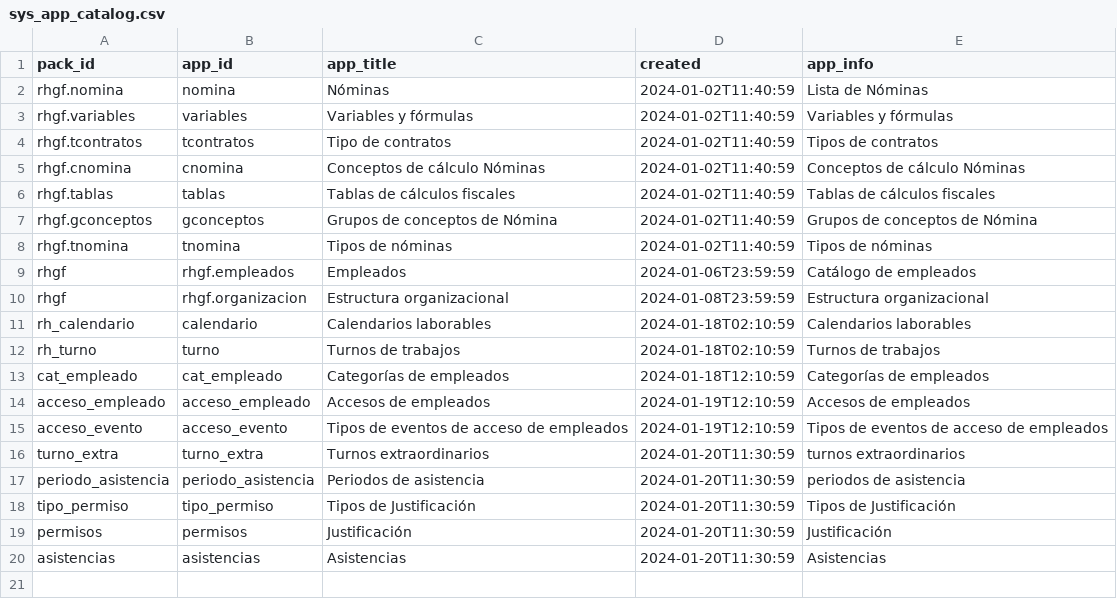
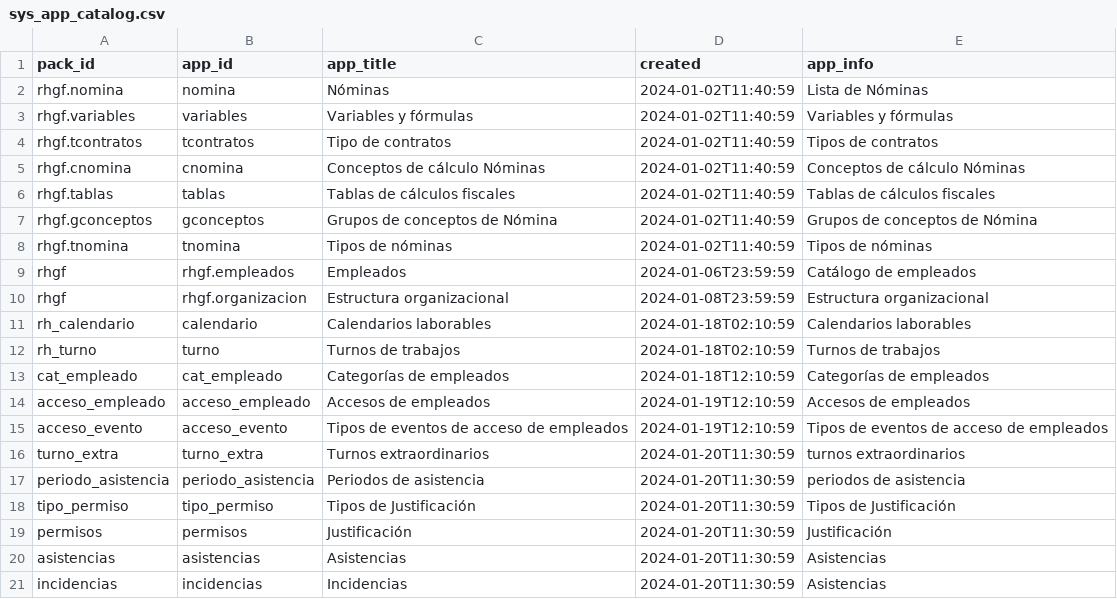
Before and after one commit to Induxsoft/rhgf, a CSV file: src/rhgf/_install/app_info/sys_app_catalog.csv, drawn as a sheet.

```diff
--- a/src/rhgf/_install/app_info/sys_app_catalog.csv
+++ b/src/rhgf/_install/app_info/sys_app_catalog.csv
@@ -20 +20,2 @@
 "asistencias","asistencias","Asistencias",2024-01-20T11:30:59,"Asistencias"
+"incidencias","incidencias","Incidencias",2024-01-20T11:30:59,"Asistencias"
```
Also changed, not shown: src/rhgf/_install/app_info/sys_app_shortcut.csv, 19 other files.
